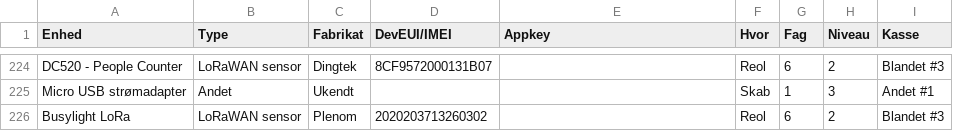
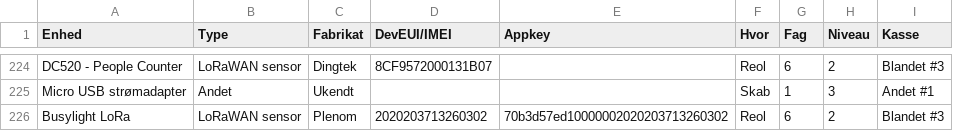
Before and after one commit to miniib/svg-files, a CSV file: test db for lagerstyring.csv, drawn as a sheet; only a part is shown, gaps mark what is left out.

Commit message:
Opdater lagerstyring CSV

```diff
--- a/test db for lagerstyring.csv
+++ b/test db for lagerstyring.csv
@@ -225,2 +225,2 @@ DC520 - People Counter;LoRaWAN sensor;Dingtek;8CF9572000131B07;;Reol;6;2;Blandet
 Micro USB strømadapter;Andet;Ukendt;;;Skab;1;3;Andet #1
-Busylight LoRa;LoRaWAN sensor;Plenom;2020203713260302;;Reol;6;2;Blandet #3
+Busylight LoRa;LoRaWAN sensor;Plenom;2020203713260302;70b3d57ed10000002020203713260302;Reol;6;2;Blandet #3
```
